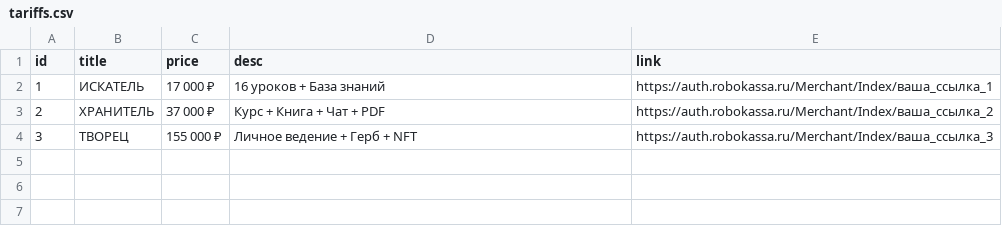
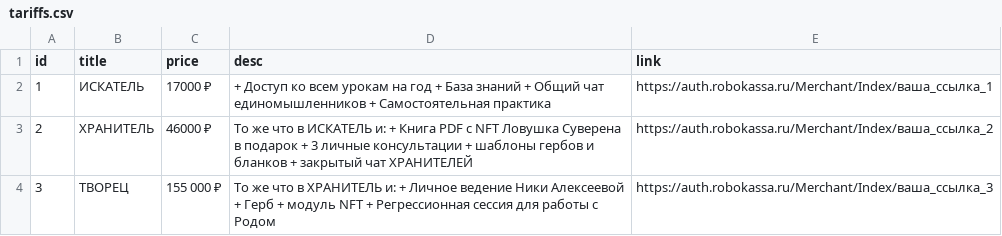
Before and after one commit to Nika2026/kniga-roda, a CSV file: tariffs.csv, drawn as a sheet.

Commit message:
Add files via upload

```diff
--- a/tariffs.csv
+++ b/tariffs.csv
@@ -1,4 +1,4 @@
 id;title;price;desc;link
-1;ИСКАТЕЛЬ;17 000 ₽;16 уроков + База знаний;https://auth.robokassa.ru/Merchant/Index/ваша_ссылка_1
-2;ХРАНИТЕЛЬ;37 000 ₽;Курс + Книга + Чат + PDF;https://auth.robokassa.ru/Merchant/Index/ваша_ссылка_2
-3;ТВОРЕЦ;155 000 ₽;Личное ведение + Герб + NFT;https://auth.robokassa.ru/Merchant/Index/ваша_ссылка_3
+1;ИСКАТЕЛЬ;17000 ₽;+ Доступ ко всем урокам на год + База знаний + Общий чат единомышленников + Самостоятельная практика;https://auth.robokassa.ru/Merchant/Index/ваша_ссылка_1
+2;ХРАНИТЕЛЬ;46000 ₽;То же что в ИСКАТЕЛЬ и: + Книга PDF с NFT Ловушка Суверена в подарок + 3 личные консультации + шаблоны гербов и бланков + закрытый чат ХРАНИТЕЛЕЙ;https://auth.robokassa.ru/Merchant/Index/ваша_ссылка_2
+3;ТВОРЕЦ;155 000 ₽;То же что в ХРАНИТЕЛЬ и: + Личное ведение Ники Алексеевой + Герб + модуль NFT + Регрессионная сессия для работы с Родом;https://auth.robokassa.ru/Merchant/Index/ваша_ссылка_3
```
